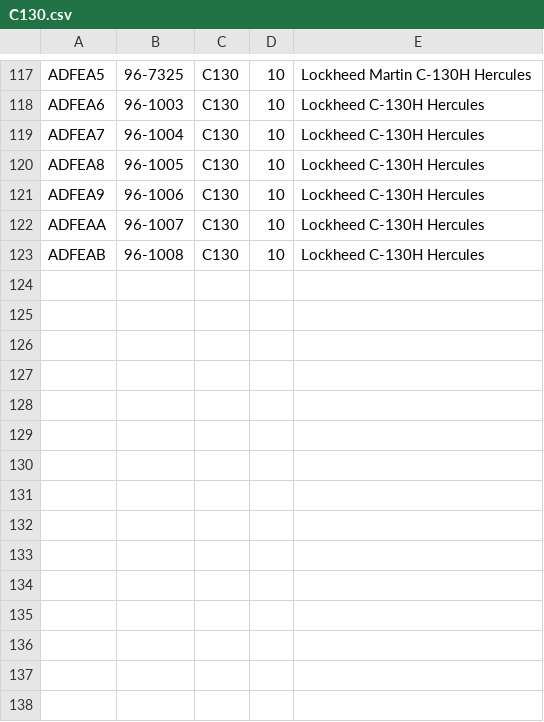
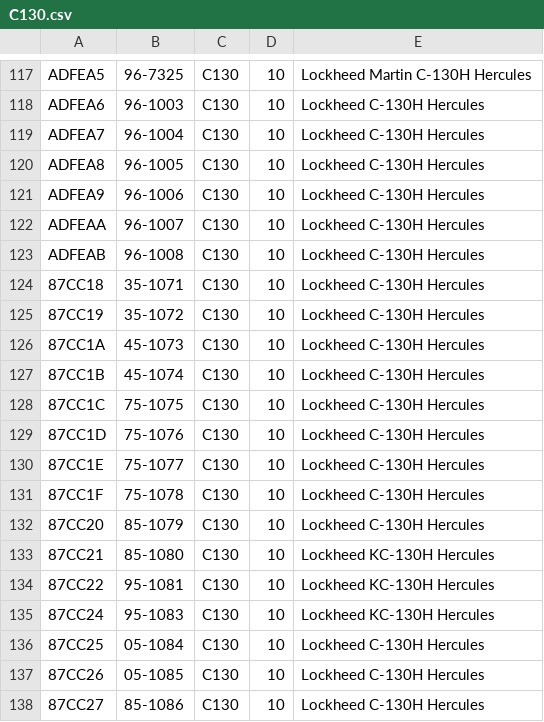
Before and after one commit to cg341/adsbx-type-longnames, a CSV file: individual-types/C130.csv, drawn as a sheet; only a part is shown, gaps mark what is left out.

```diff
--- a/individual-types/C130.csv
+++ b/individual-types/C130.csv
@@ -123 +123,16 @@ ADFEAA,96-1007,C130,10,Lockheed C-130H Hercules
 ADFEAB,96-1008,C130,10,Lockheed C-130H Hercules
+87CC18,35-1071,C130,10,Lockheed C-130H Hercules
+87CC19,35-1072,C130,10,Lockheed C-130H Hercules
+87CC1A,45-1073,C130,10,Lockheed C-130H Hercules
+87CC1B,45-1074,C130,10,Lockheed C-130H Hercules
+87CC1C,75-1075,C130,10,Lockheed C-130H Hercules
+87CC1D,75-1076,C130,10,Lockheed C-130H Hercules
+87CC1E,75-1077,C130,10,Lockheed C-130H Hercules
+87CC1F,75-1078,C130,10,Lockheed C-130H Hercules
+87CC20,85-1079,C130,10,Lockheed C-130H Hercules
+87CC21,85-1080,C130,10,Lockheed KC-130H Hercules
+87CC22,95-1081,C130,10,Lockheed KC-130H Hercules
+87CC24,95-1083,C130,10,Lockheed KC-130H Hercules
+87CC25,05-1084,C130,10,Lockheed C-130H Hercules
+87CC26,05-1085,C130,10,Lockheed C-130H Hercules
+87CC27,85-1086,C130,10,Lockheed C-130H Hercules
```
Also changed, not shown: individual-types/C30J.csv, 1 other file.
